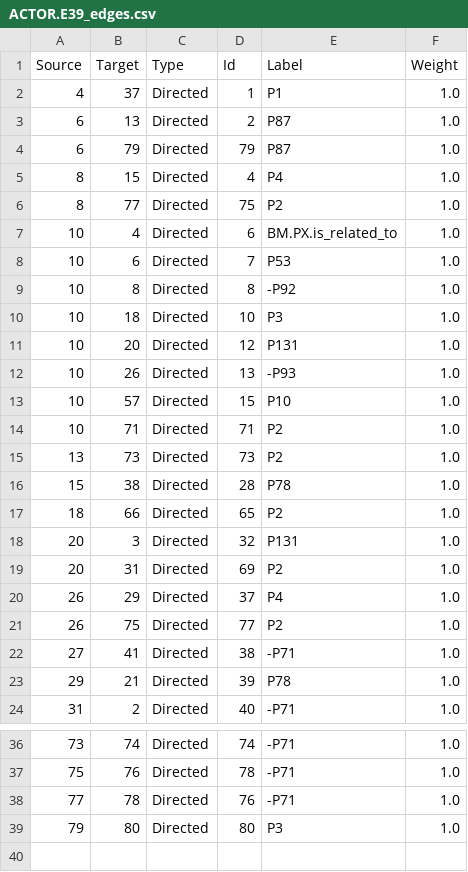
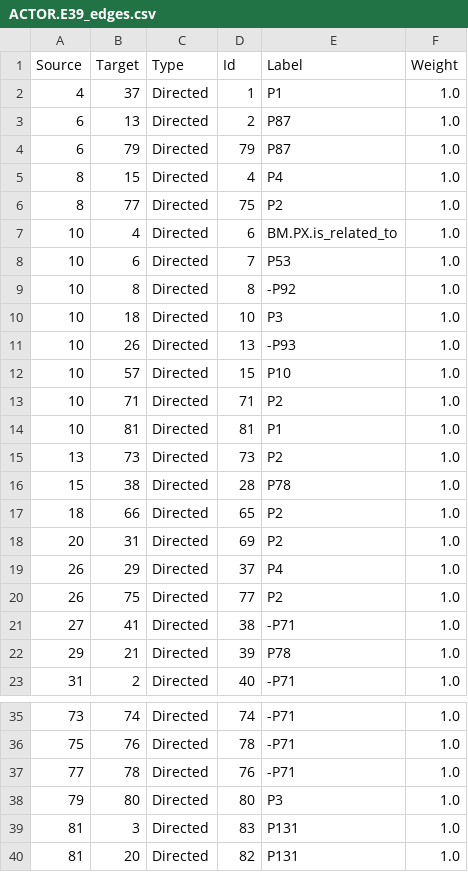
Before and after one commit to archesproject/hip, a CSV file: hip/source_data/resource_graphs/ACTOR.E39_edges.csv, drawn as a sheet; only a part is shown, gaps mark what is left out; removed rows and columns are numbered as before the commit, all else as after; the diff names each change by its address in the sheet, - before the commit and + after, or states it on an @@ line.

```diff
--- a/hip/source_data/resource_graphs/ACTOR.E39_edges.csv
+++ b/hip/source_data/resource_graphs/ACTOR.E39_edges.csv
-row 11: 10 | 20 | Directed | 12 | P131 | 1.0
+row 14: 10 | 81 | Directed | 81 | P1 | 1.0
-row 18: 20 | 3 | Directed | 32 | P131 | 1.0
+row 39: 81 | 3 | Directed | 83 | P131 | 1.0
+row 40: 81 | 20 | Directed | 82 | P131 | 1.0
```
Also changed, not shown: hip/source_data/resource_graphs/ACTOR.E39_nodes.csv, 1 other file.
